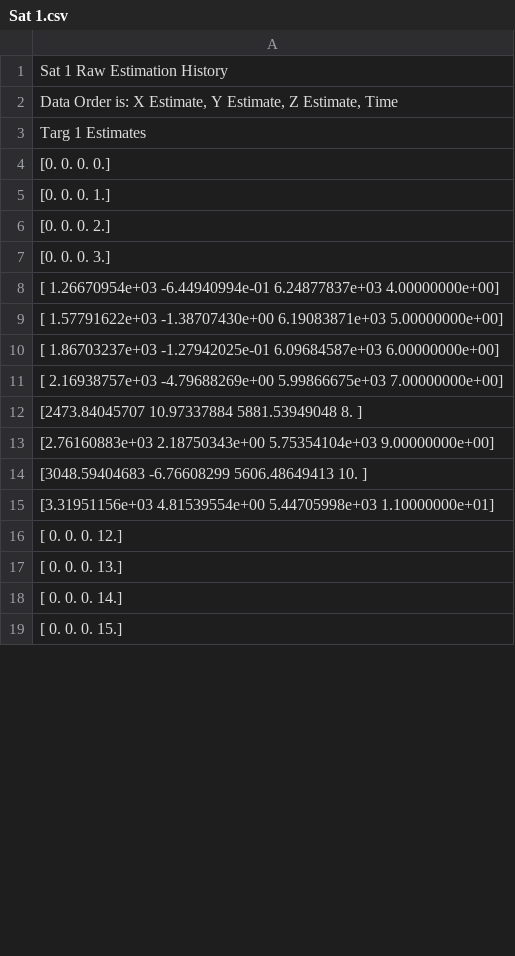
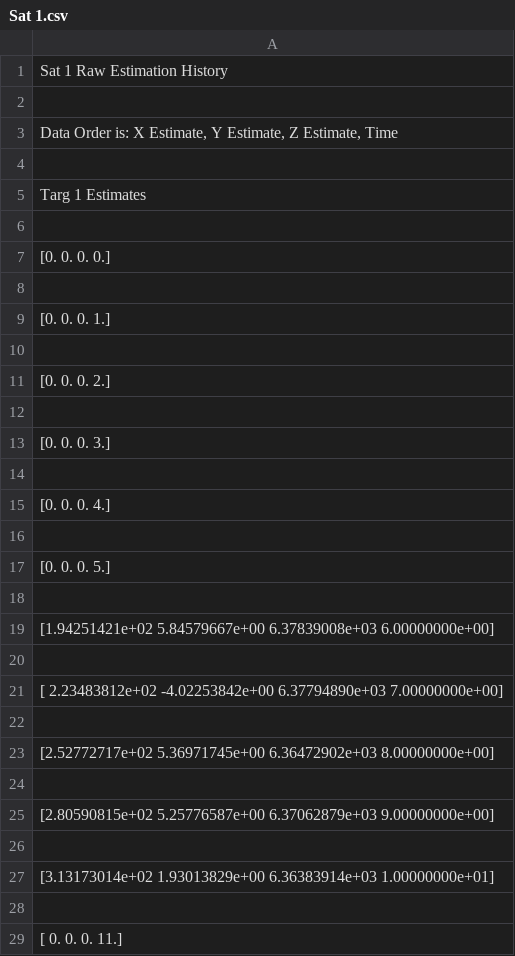
Before and after one commit to nolans12/Satellite-DDF, a CSV file: phase1/data/Sat 1.csv, drawn as a sheet; only a part is shown; the shorter side is filled out with more unchanged rows; the diff covers the shown part only.

```diff
--- a/phase1/data/Sat 1.csv
+++ b/phase1/data/Sat 1.csv
@@ -1,15 +1,29 @@
 Sat 1 Raw Estimation History
+
 "Data Order is: X Estimate, Y Estimate, Z Estimate, Time"
+
 Targ 1 Estimates
+
 [0. 0. 0. 0.]
+
 [0. 0. 0. 1.]
+
 [0. 0. 0. 2.]
+
 [0. 0. 0. 3.]
-[ 1.26670954e+03 -6.44940994e-01  6.24877837e+03  4.00000000e+00]
-[ 1.57791622e+03 -1.38707430e+00  6.19083871e+03  5.00000000e+00]
-[ 1.86703237e+03 -1.27942025e-01  6.09684587e+03  6.00000000e+00]
-[ 2.16938757e+03 -4.79688269e+00  5.99866675e+03  7.00000000e+00]
-[2473.84045707   10.97337884 5881.53949048    8.        ]
-[2.76160883e+03 2.18750343e+00 5.75354104e+03 9.00000000e+00]
-[3048.59404683   -6.76608299 5606.48649413   10.        ]
-[3.31951156e+03 4.81539554e+00 5.44705998e+03 1.10000000e+01]
+
+[0. 0. 0. 4.]
+
+[0. 0. 0. 5.]
+
+[1.94251421e+02 5.84579667e+00 6.37839008e+03 6.00000000e+00]
+
+[ 2.23483812e+02 -4.02253842e+00  6.37794890e+03  7.00000000e+00]
+
+[2.52772717e+02 5.36971745e+00 6.36472902e+03 8.00000000e+00]
+
+[2.80590815e+02 5.25776587e+00 6.37062879e+03 9.00000000e+00]
+
+[3.13173014e+02 1.93013829e+00 6.36383914e+03 1.00000000e+01]
+
+[ 0.  0.  0. 11.]
```
Also changed, not shown: 49 added rows and 4 edited cells elsewhere in this file, phase1/data/Sat 2.csv, phase1/data/Sat 3.csv, 8 other files.
